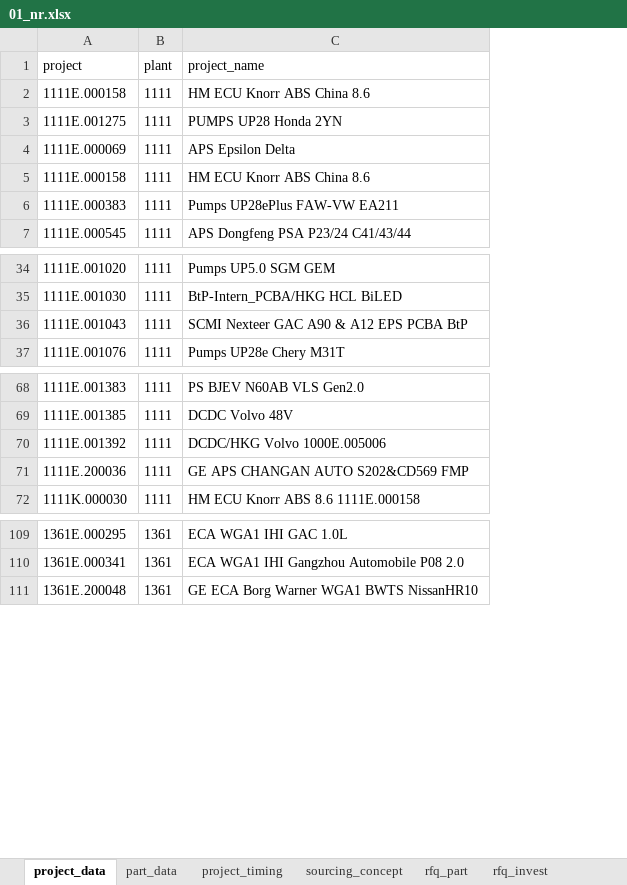
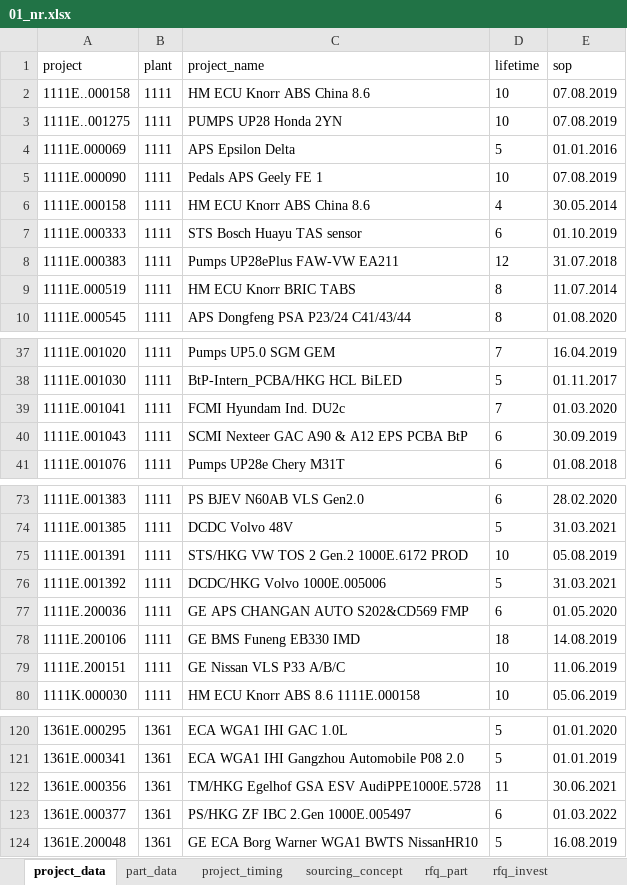
Before and after one commit to chenmingio/PUR, an Excel workbook: pur_doc/data/01_nr.xlsx, sheet project_data, drawn as a sheet; only a part is shown, gaps mark what is left out; values as stored, in another font and other column widths than the file's, no borders; table styles not drawn; removed rows and columns are numbered as before the commit, all else as after; the diff covers the shown part only; the diff names each change by its address in the sheet, - before the commit and + after, or states it on an @@ line.

```diff
--- a/pur_doc/data/01_nr.xlsx (sheet project_data)
+++ b/pur_doc/data/01_nr.xlsx (sheet project_data)
+column D (lifetime), rows 6-8: 4 | 6 | 12; row 10: 8; rows 37-38: 7 | 5; rows 40-41: 6 | 6; rows 73-74: 6 | 5; rows 76-77: 5 | 6; row 80: 10; rows 120-121: 5 | 5; row 124: 5
+column E (sop), rows 6-8: 30.05.2014 | 01.10.2019 | 31.07.2018; row 10: 01.08.2020; rows 37-38: 16.04.2019 | 01.11.2017; rows 40-41: 30.09.2019 | 01.08.2018; rows 73-74: 28.02.2020 | 31.03.2021; rows 76-77: 31.03.2021 | 01.05.2020; row 80: 05.06.2019; rows 120-121: 01.01.2020 | 01.01.2019; row 124: 16.08.2019
+row 2: 1111E..000158 | 1111 | HM ECU Knorr ABS China 8.6 | 10 | 07.08.2019
+row 3: 1111E..001275 | 1111 | PUMPS UP28 Honda 2YN | 10 | 07.08.2019
+row 5: 1111E.000090 | 1111 | Pedals APS Geely FE 1 | 10 | 07.08.2019
-row 3: 1111E.001275 | 1111 | PUMPS UP28 Honda 2YN
-A7 (project): 1111E.000158
+A7 (project): 1111E.000333
-C7 (project_name): HM ECU Knorr ABS China 8.6
+C7 (project_name): STS Bosch Huayu TAS sensor
+row 9: 1111E.000519 | 1111 | HM ECU Knorr BRIC TABS | 8 | 11.07.2014
+row 39: 1111E.001041 | 1111 | FCMI Hyundam Ind. DU2c | 7 | 01.03.2020
+row 75: 1111E.001391 | 1111 | STS/HKG VW TOS 2 Gen.2 1000E.6172 PROD | 10 | 05.08.2019
+row 78: 1111E.200106 | 1111 | GE BMS Funeng EB330 IMD | 18 | 14.08.2019
+row 79: 1111E.200151 | 1111 | GE Nissan VLS P33 A/B/C | 10 | 11.06.2019
+row 122: 1361E.000356 | 1361 | TM/HKG Egelhof GSA ESV AudiPPE1000E.5728 | 11 | 30.06.2021
+row 123: 1361E.000377 | 1361 | PS/HKG ZF IBC 2.Gen 1000E.005497 | 6 | 01.03.2022
```
Also changed, not shown: 5 added rows elsewhere in this sheet, sheet project_timing, sheet nomi_part, sheet part_data, sheet nomi_invest, sheet sourcing_concept, sheet rfq_invest, 12 other files.
